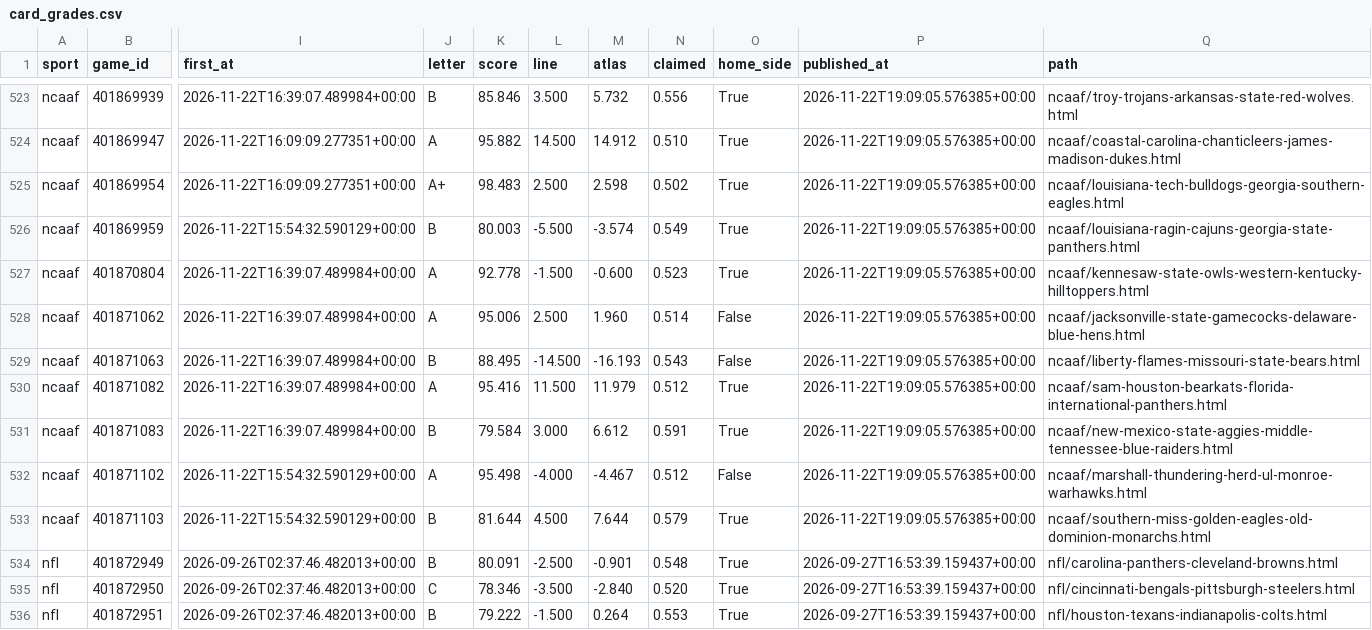
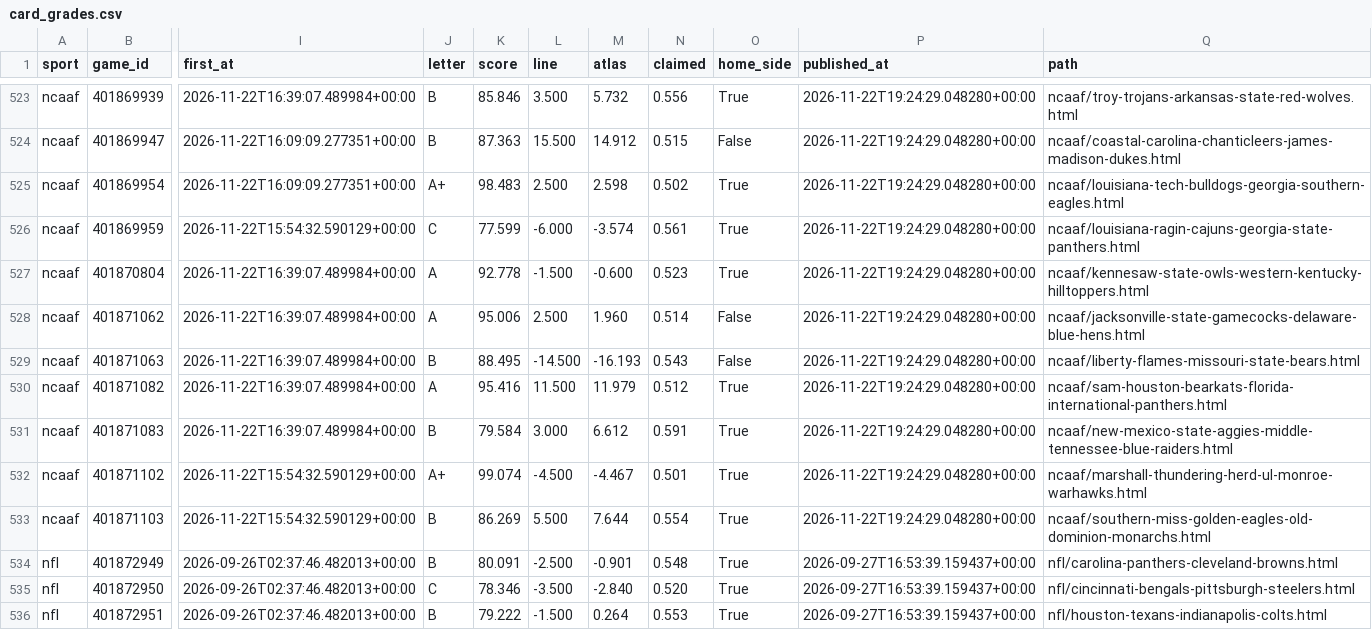
Before and after one commit to EdgeCash/Atlas, a CSV file: tracking/card_grades.csv, drawn as a sheet; only a part is shown, gaps mark what is left out; the diff covers the shown part only; the diff names each change by its address in the sheet, - before the commit and + after, or states it on an @@ line.

```diff
--- a/tracking/card_grades.csv
+++ b/tracking/card_grades.csv
-P523:P533 (published_at): 2026-11-22T19:09:05.576385+00:00
+P523:P533 (published_at): 2026-11-22T19:24:29.048280+00:00
-J524 (letter): A
+J524 (letter): B
-K524 (score): 95.882
+K524 (score): 87.363
-L524 (line): 14.500
+L524 (line): 15.500
-N524 (claimed): 0.510
+N524 (claimed): 0.515
-O524 (home_side): True
+O524 (home_side): False
-J526 (letter): B
+J526 (letter): C
-K526 (score): 80.003
+K526 (score): 77.599
-L526 (line): -5.500
+L526 (line): -6.000
-N526 (claimed): 0.549
+N526 (claimed): 0.561
-J532 (letter): A
+J532 (letter): A+
-K532 (score): 95.498
+K532 (score): 99.074
-L532 (line): -4.000
+L532 (line): -4.500
-N532 (claimed): 0.512
+N532 (claimed): 0.501
-O532 (home_side): False
+O532 (home_side): True
-K533 (score): 81.644
+K533 (score): 86.269
-L533 (line): 4.500
+L533 (line): 5.500
-N533 (claimed): 0.579
+N533 (claimed): 0.554
```
Also changed, not shown: 114 edited cells elsewhere in this file, tracking/games.csv, tracking/nba_availability.csv, 12 other files.
